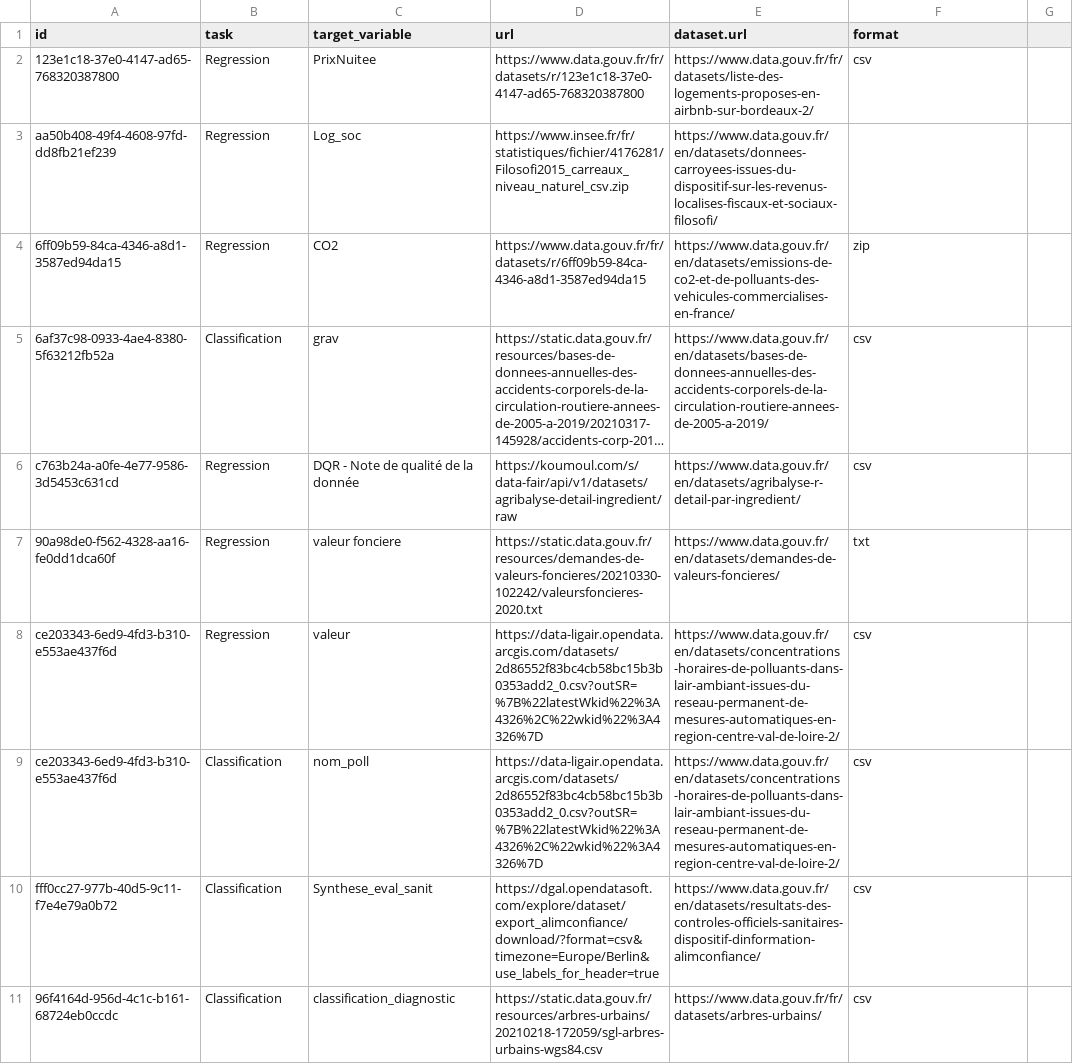
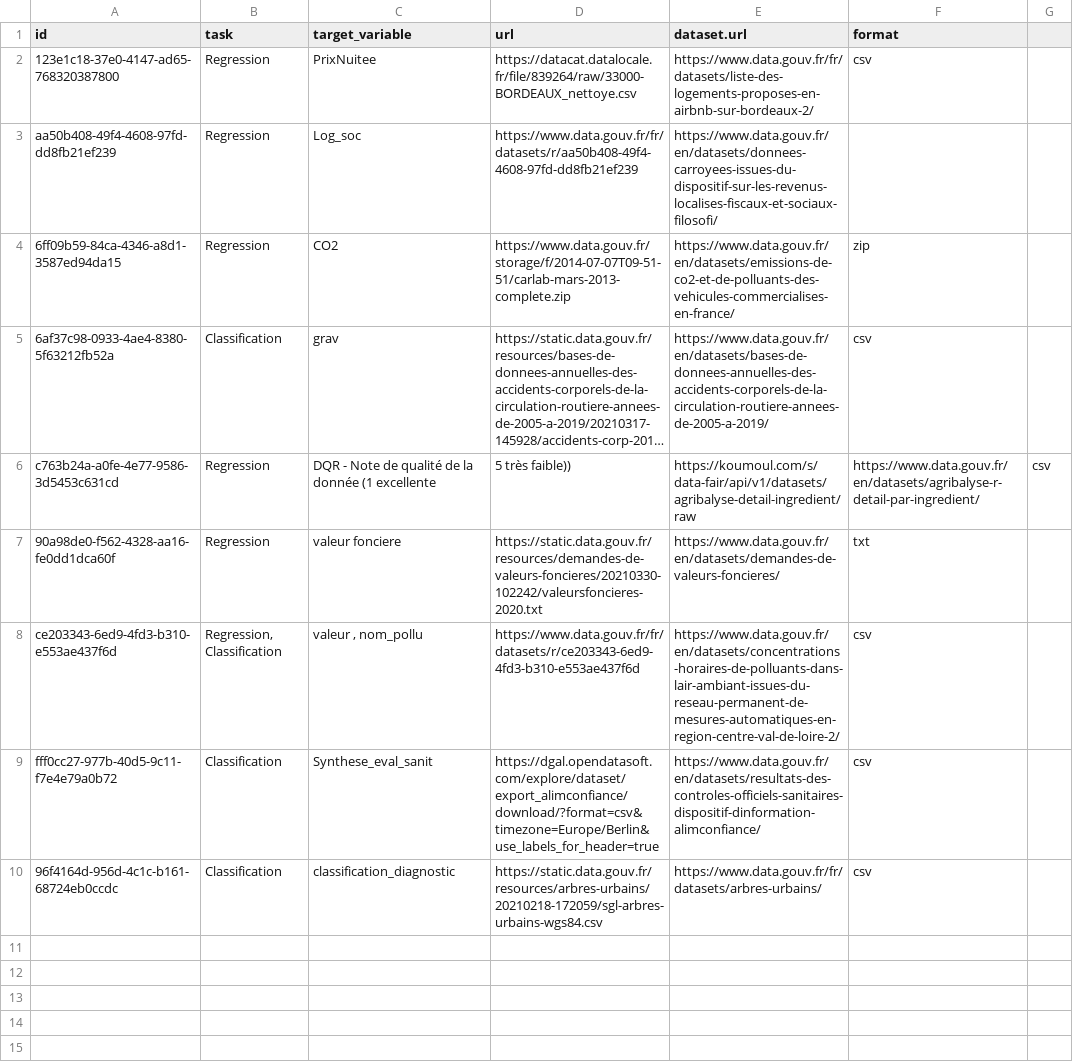
Before and after one commit to giuliasantarsieri/dgml_testing, a CSV file: automatization/catalog.csv, drawn as a sheet; long unchanged cells end in …; removed rows and columns are numbered as before the commit, all else as after; the diff names each change by its address in the sheet, - before the commit and + after, or states it on an @@ line.

Commit message:
first attempt to treat unreferenced datasets

```diff
--- a/automatization/catalog.csv
+++ b/automatization/catalog.csv
-D2 (url): https://www.data.gouv.fr/fr/datasets/r/123e1c18-37e0-4147-ad65-768320387800
+D2 (url): https://datacat.datalocale.fr/file/839264/raw/33000-BORDEAUX_nettoye.csv
-D3 (url): https://www.insee.fr/fr/statistiques/fichier/4176281/Filosofi2015_carreaux_niveau_naturel_csv.zip
+D3 (url): https://www.data.gouv.fr/fr/datasets/r/aa50b408-49f4-4608-97fd-dd8fb21ef239
-D4 (url): https://www.data.gouv.fr/fr/datasets/r/6ff09b59-84ca-4346-a8d1-3587ed94da15
+D4 (url): https://www.data.gouv.fr/storage/f/2014-07-07T09-51-51/carlab-mars-2013-complete.zip
-row 6: c763b24a-a0fe-4e77-9586-3d5453c631cd | Regression | DQR - Note de qualité de la donnée | https://koumoul.com/s/data-fair/api/v1/datasets/agribalyse-detail-ingredient/raw | https://www.data.gouv.fr/en/datasets/agribalyse-r-detail-par-ingredient/ | csv
+row 6: c763b24a-a0fe-4e77-9586-3d5453c631cd | Regression | DQR - Note de qualité de la donnée (1 excellente | 5 très faible)) | https://koumoul.com/s/data-fair/api/v1/datasets/agribalyse-detail-ingredient/raw | https://www.data.gouv.fr/en/datasets/agribalyse-r-detail-par-ingredient/ | csv
-row 8: ce203343-6ed9-4fd3-b310-e553ae437f6d | Regression | valeur | https://data-ligair.opendata.arcgis.com/datasets/2d86552f83bc4cb58bc15b3b0353add2_0.csv?outSR=%7B%22latestWkid%22%3A4326%2C%22wkid%22%3A4326%7D | https://www.data.gouv.fr/en/datasets/concentrations-horaires-de-polluants-dans-lair-ambiant-issues-du-reseau-permanent-de-mesures-automatiques-en-region-centre-val-de-loire-2/ | csv
-B8 (task): Classification
+B8 (task): Regression, Classification
-C8 (target_variable): nom_poll
+C8 (target_variable): valeur , nom_pollu
-D8 (url): https://data-ligair.opendata.arcgis.com/datasets/2d86552f83bc4cb58bc15b3b0353add2_0.csv?outSR=%7B%22latestWkid%22%3A4326%2C%22wkid%22%3A4326%7D
+D8 (url): https://www.data.gouv.fr/fr/datasets/r/ce203343-6ed9-4fd3-b310-e553ae437f6d
```
Also changed, not shown: 4 other files.
